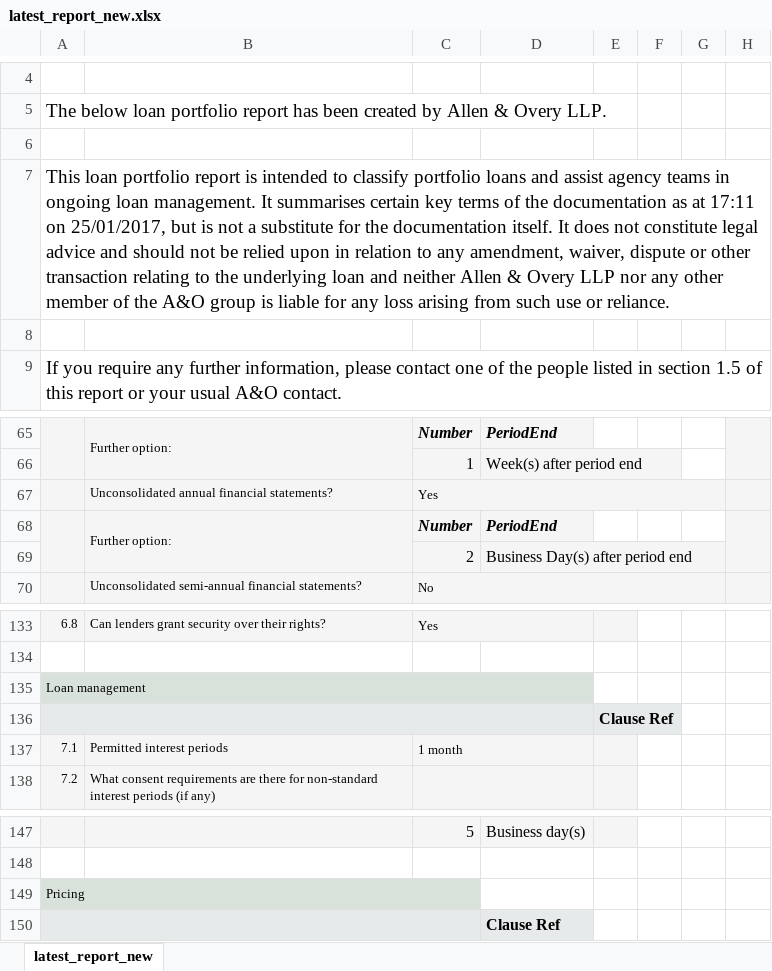
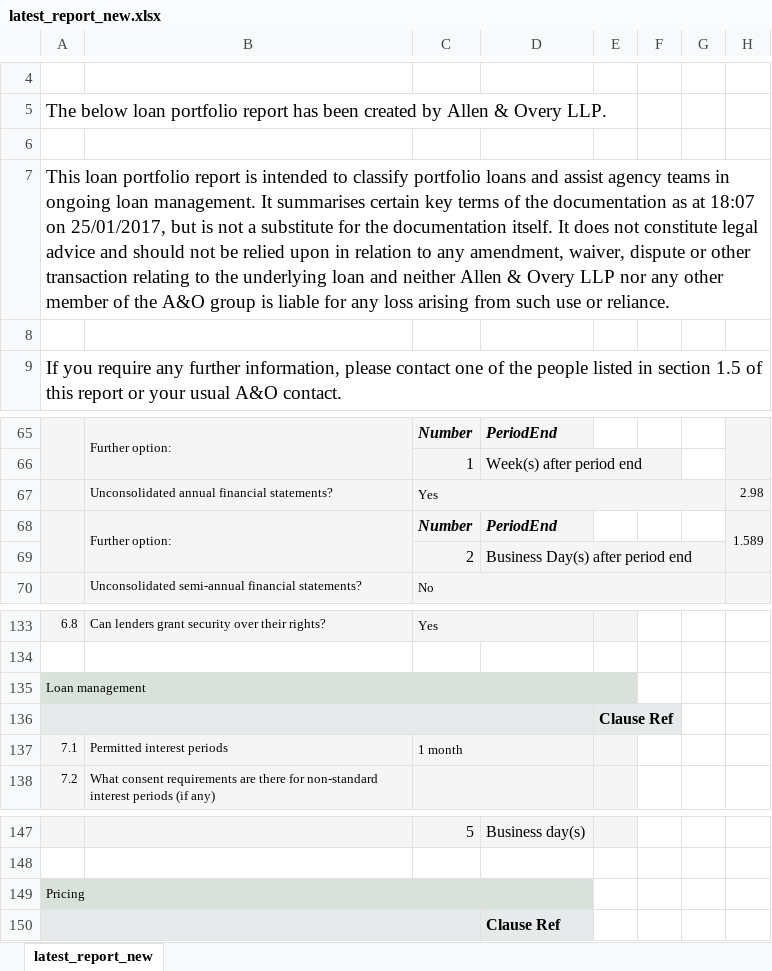
Before and after one commit to neelanshu/pdf-csv-generator, an Excel workbook: generated/latest_report_new.xlsx, sheet latest_report_new, drawn as a sheet; only a part is shown, gaps mark what is left out; values as stored, in another font and other column widths than the file's, no borders; the diff covers the shown part only; the diff names each change by its address in the sheet, - before the commit and + after, or states it on an @@ line.

```diff
--- a/generated/latest_report_new.xlsx (sheet latest_report_new)
+++ b/generated/latest_report_new.xlsx (sheet latest_report_new)
-A7: …as at 17:11 on 25/01/2017,…
+A7: …as at 18:07 on 25/01/2017,…
-H67: (empty)
+H67: 2.98
-H68: (empty)
+H68: 1.589
-A135:D135 merged
+A135:E135 merged
-E135 fill: none
+E135 fill: #D9E2DA
-A149:C149 merged
+A149:D149 merged
-D149 fill: none
+D149 fill: #D9E2DA
```
Also changed, not shown: 3 edited cells, cell formats and merged cells elsewhere in this sheet, 9 other files.
